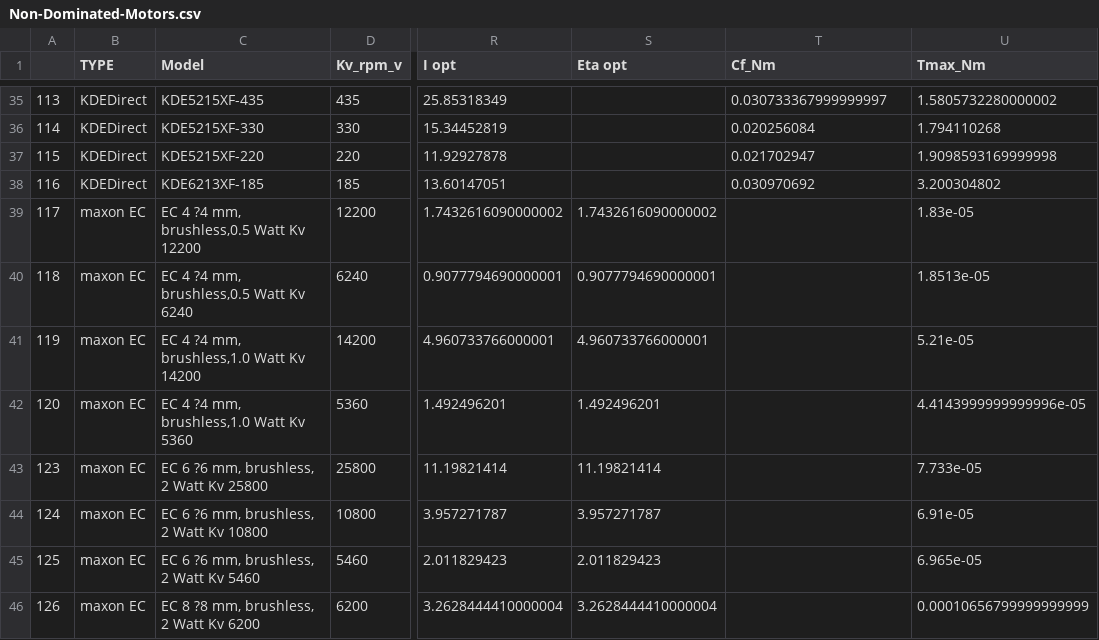
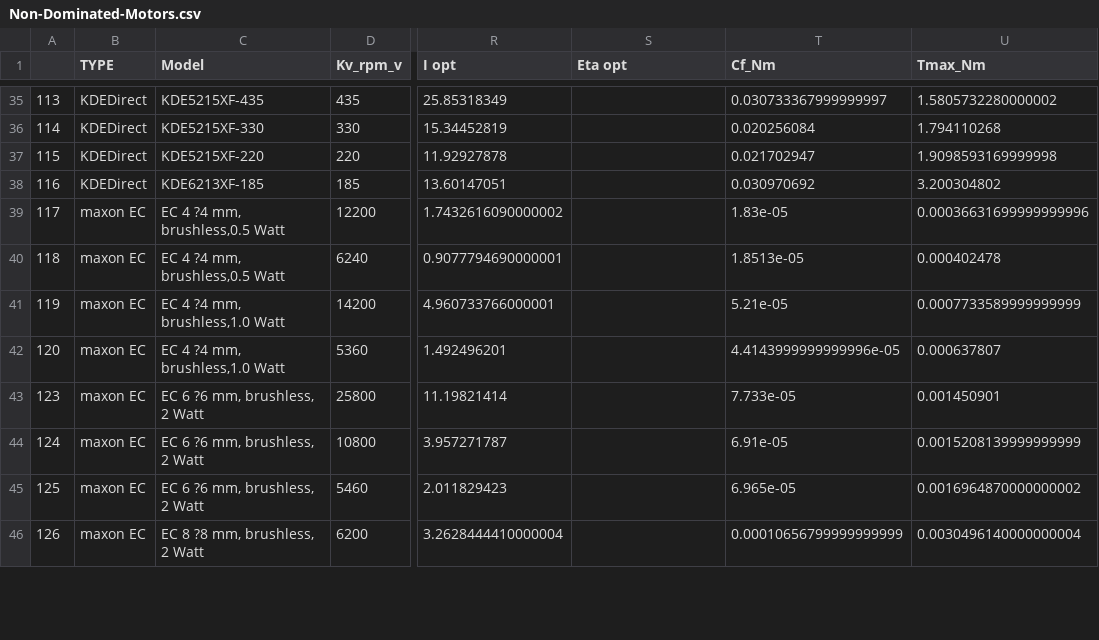
Before and after one commit to YevhenVieskov/multirotor-all, a CSV file: notebooks/Motors/Non-Dominated-Motors.csv, drawn as a sheet; only a part is shown, gaps mark what is left out; the diff covers the shown part only; the diff names each change by its address in the sheet, - before the commit and + after, or states it on an @@ line.

```diff
--- a/notebooks/Motors/Non-Dominated-Motors.csv
+++ b/notebooks/Motors/Non-Dominated-Motors.csv
-C39 (Model): EC 4 ?4 mm, brushless,0.5 Watt Kv 12200
+C39 (Model): EC 4 ?4 mm, brushless,0.5 Watt
-S39 (Eta opt): 1.7432616090000002
+S39 (Eta opt): (empty)
-T39 (Cf_Nm): (empty)
+T39 (Cf_Nm): 1.83e-05
-U39 (Tmax_Nm): 1.83e-05
+U39 (Tmax_Nm): 0.00036631699999999996
-C40 (Model): EC 4 ?4 mm, brushless,0.5 Watt Kv 6240
+C40 (Model): EC 4 ?4 mm, brushless,0.5 Watt
-S40 (Eta opt): 0.9077794690000001
+S40 (Eta opt): (empty)
-T40 (Cf_Nm): (empty)
+T40 (Cf_Nm): 1.8513e-05
-U40 (Tmax_Nm): 1.8513e-05
+U40 (Tmax_Nm): 0.000402478
-C41 (Model): EC 4 ?4 mm, brushless,1.0 Watt Kv 14200
+C41 (Model): EC 4 ?4 mm, brushless,1.0 Watt
-S41 (Eta opt): 4.960733766000001
+S41 (Eta opt): (empty)
-T41 (Cf_Nm): (empty)
+T41 (Cf_Nm): 5.21e-05
-U41 (Tmax_Nm): 5.21e-05
+U41 (Tmax_Nm): 0.0007733589999999999
-C42 (Model): EC 4 ?4 mm, brushless,1.0 Watt Kv 5360
+C42 (Model): EC 4 ?4 mm, brushless,1.0 Watt
-S42 (Eta opt): 1.492496201
+S42 (Eta opt): (empty)
-T42 (Cf_Nm): (empty)
+T42 (Cf_Nm): 4.4143999999999996e-05
-U42 (Tmax_Nm): 4.4143999999999996e-05
+U42 (Tmax_Nm): 0.000637807
-C43 (Model): EC 6 ?6 mm, brushless, 2 Watt Kv 25800
+C43 (Model): EC 6 ?6 mm, brushless, 2 Watt
-S43 (Eta opt): 11.19821414
+S43 (Eta opt): (empty)
-T43 (Cf_Nm): (empty)
+T43 (Cf_Nm): 7.733e-05
-U43 (Tmax_Nm): 7.733e-05
+U43 (Tmax_Nm): 0.001450901
-C44 (Model): EC 6 ?6 mm, brushless, 2 Watt Kv 10800
+C44 (Model): EC 6 ?6 mm, brushless, 2 Watt
-S44 (Eta opt): 3.957271787
+S44 (Eta opt): (empty)
-T44 (Cf_Nm): (empty)
+T44 (Cf_Nm): 6.91e-05
-U44 (Tmax_Nm): 6.91e-05
+U44 (Tmax_Nm): 0.0015208139999999999
-C45 (Model): EC 6 ?6 mm, brushless, 2 Watt Kv 5460
+C45 (Model): EC 6 ?6 mm, brushless, 2 Watt
-S45 (Eta opt): 2.011829423
+S45 (Eta opt): (empty)
-T45 (Cf_Nm): (empty)
+T45 (Cf_Nm): 6.965e-05
-U45 (Tmax_Nm): 6.965e-05
+U45 (Tmax_Nm): 0.0016964870000000002
-C46 (Model): EC 8 ?8 mm, brushless, 2 Watt Kv 6200
+C46 (Model): EC 8 ?8 mm, brushless, 2 Watt
-S46 (Eta opt): 3.2628444410000004
+S46 (Eta opt): (empty)
-T46 (Cf_Nm): (empty)
+T46 (Cf_Nm): 0.00010656799999999999
-U46 (Tmax_Nm): 0.00010656799999999999
+U46 (Tmax_Nm): 0.0030496140000000004
```
Also changed, not shown: 8 edited cells elsewhere in this file, notebooks/Batteries/Non-Dominated-Batteries.csv, notebooks/ESC/ESC_data.csv, 5 other files.
